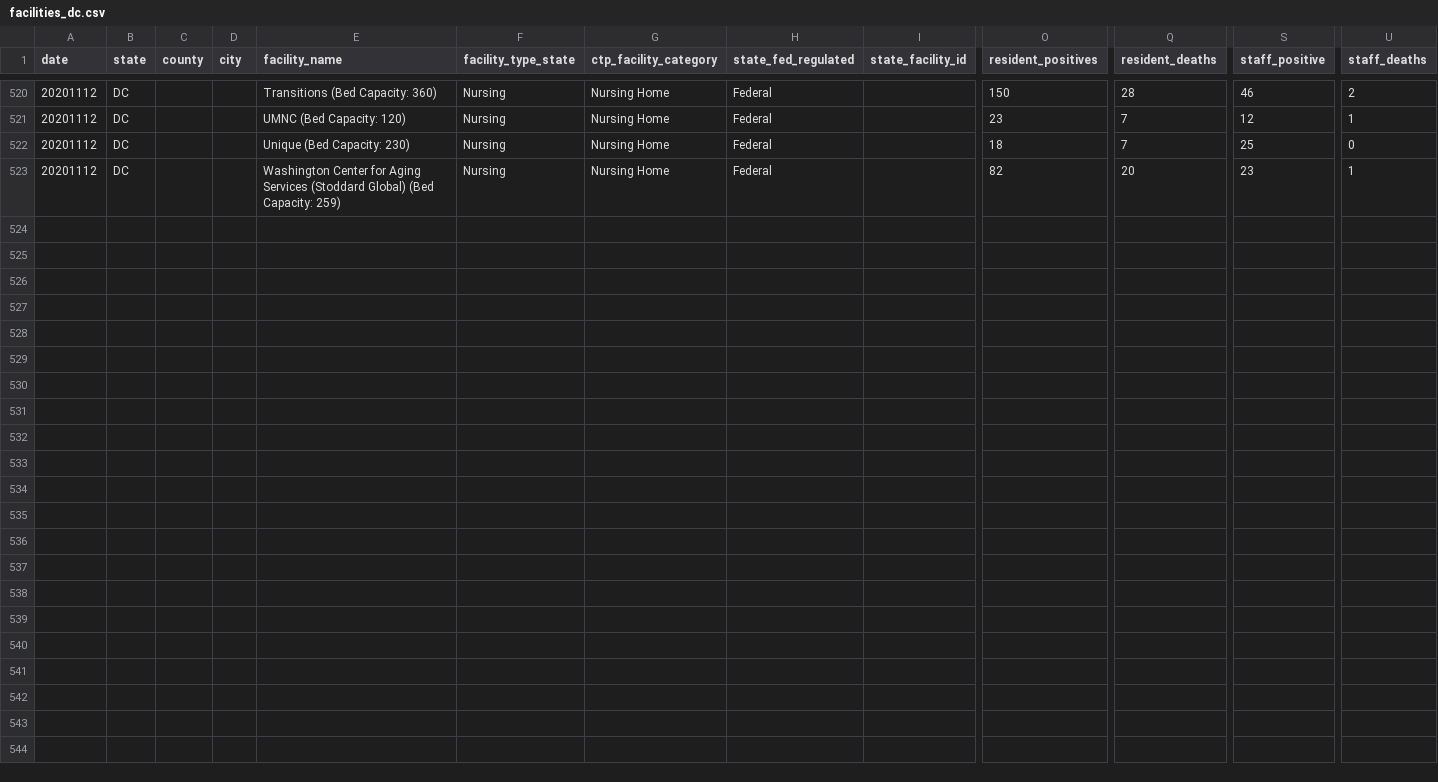
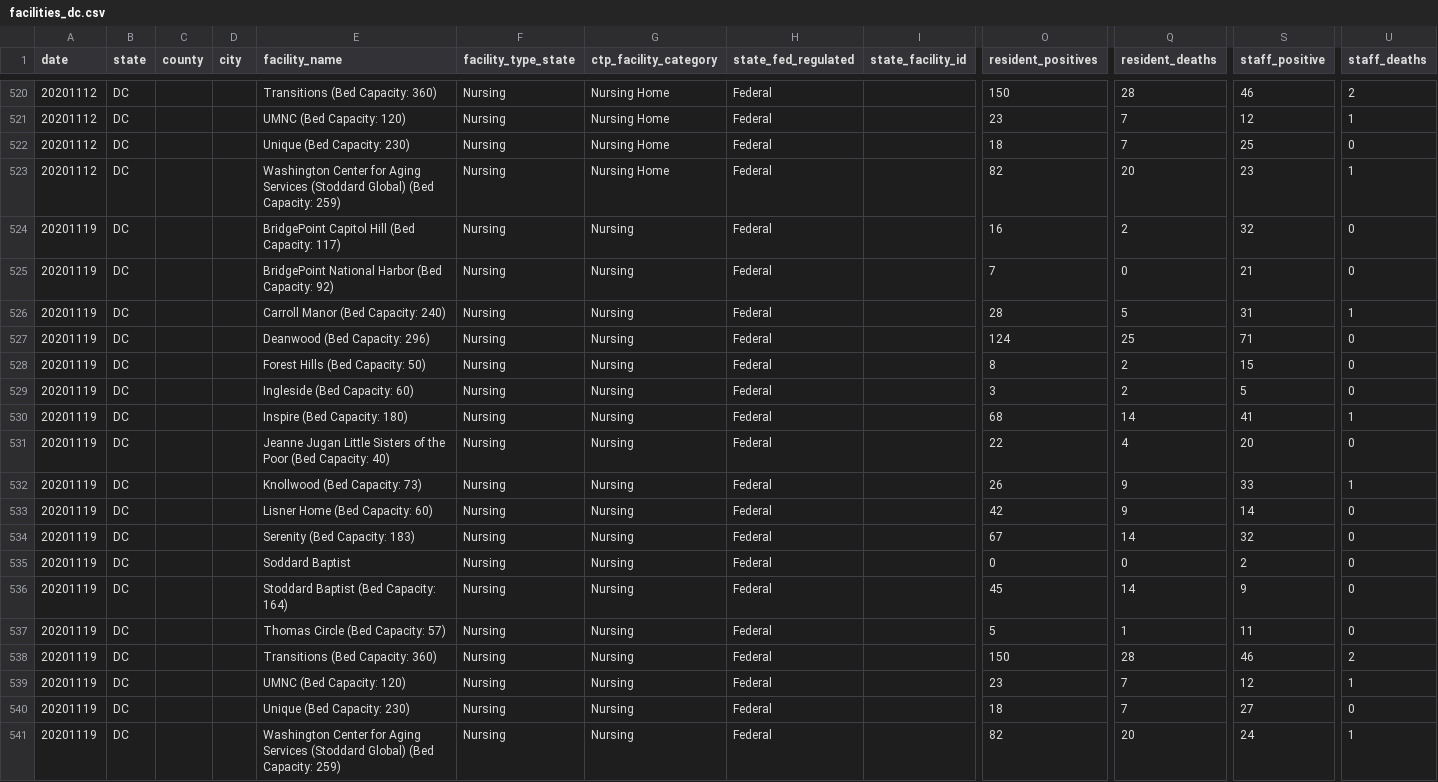
Before and after one commit to COVID19Tracking/long-term-care-data, a CSV file: facilities_dc.csv, drawn as a sheet; only a part is shown, gaps mark what is left out; rows hold the shown columns only; the diff names each change by its address in the sheet, - before the commit and + after, or states it on an @@ line.

```diff
--- a/facilities_dc.csv
+++ b/facilities_dc.csv
+row 524: 20201119 | DC |  |  | BridgePoint Capitol Hill (Bed Capacity: 117) | Nursing | Nursing | Federal |  | 16 | 2 | 32 | 0
+row 525: 20201119 | DC |  |  | BridgePoint National Harbor (Bed Capacity: 92) | Nursing | Nursing | Federal |  | 7 | 0 | 21 | 0
+row 526: 20201119 | DC |  |  | Carroll Manor (Bed Capacity: 240) | Nursing | Nursing | Federal |  | 28 | 5 | 31 | 1
+row 527: 20201119 | DC |  |  | Deanwood (Bed Capacity: 296) | Nursing | Nursing | Federal |  | 124 | 25 | 71 | 0
+row 528: 20201119 | DC |  |  | Forest Hills (Bed Capacity: 50) | Nursing | Nursing | Federal |  | 8 | 2 | 15 | 0
+row 529: 20201119 | DC |  |  | Ingleside (Bed Capacity: 60) | Nursing | Nursing | Federal |  | 3 | 2 | 5 | 0
+row 530: 20201119 | DC |  |  | Inspire (Bed Capacity: 180) | Nursing | Nursing | Federal |  | 68 | 14 | 41 | 1
+row 531: 20201119 | DC |  |  | Jeanne Jugan Little Sisters of the Poor (Bed Capacity: 40) | Nursing | Nursing | Federal |  | 22 | 4 | 20 | 0
+row 532: 20201119 | DC |  |  | Knollwood (Bed Capacity: 73) | Nursing | Nursing | Federal |  | 26 | 9 | 33 | 1
+row 533: 20201119 | DC |  |  | Lisner Home (Bed Capacity: 60) | Nursing | Nursing | Federal |  | 42 | 9 | 14 | 0
+row 534: 20201119 | DC |  |  | Serenity (Bed Capacity: 183) | Nursing | Nursing | Federal |  | 67 | 14 | 32 | 0
+row 535: 20201119 | DC |  |  | Soddard Baptist | Nursing | Nursing | Federal |  | 0 | 0 | 2 | 0
+row 536: 20201119 | DC |  |  | Stoddard Baptist (Bed Capacity: 164) | Nursing | Nursing | Federal |  | 45 | 14 | 9 | 0
+row 537: 20201119 | DC |  |  | Thomas Circle (Bed Capacity: 57) | Nursing | Nursing | Federal |  | 5 | 1 | 11 | 0
+row 538: 20201119 | DC |  |  | Transitions (Bed Capacity: 360) | Nursing | Nursing | Federal |  | 150 | 28 | 46 | 2
+row 539: 20201119 | DC |  |  | UMNC (Bed Capacity: 120) | Nursing | Nursing | Federal |  | 23 | 7 | 12 | 1
+row 540: 20201119 | DC |  |  | Unique (Bed Capacity: 230) | Nursing | Nursing | Federal |  | 18 | 7 | 27 | 0
+row 541: 20201119 | DC |  |  | Washington Center for Aging Services (Stoddard Global) (Bed Capacity: 259) | Nursing | Nursing | Federal |  | 82 | 20 | 24 | 1
```
Also changed, not shown: facilities_wy.csv, 29 other files.
